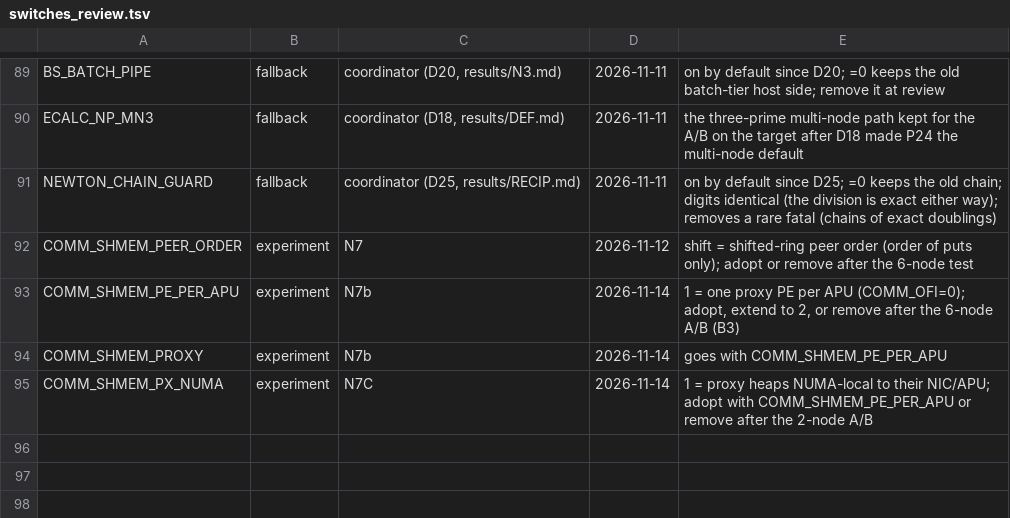
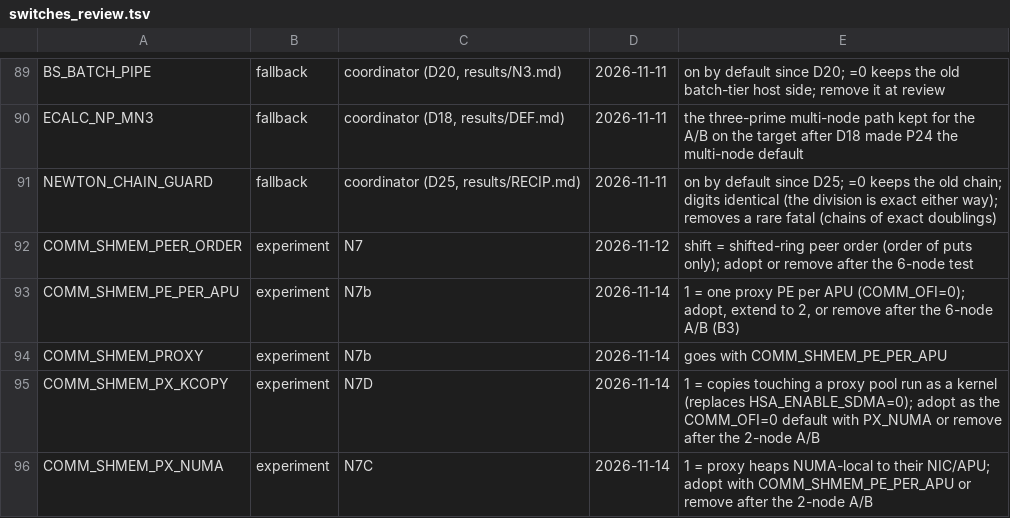
Before and after one commit to cecoppola/ntt, a TSV file: ecalc/switches_review.tsv, drawn as a sheet; only a part is shown, gaps mark what is left out.

```diff
--- a/ecalc/switches_review.tsv
+++ b/ecalc/switches_review.tsv
@@ -94,2 +94,3 @@ COMM_SHMEM_PE_PER_APU	experiment	N7b	2026-11-14	1 = one proxy PE per APU (COMM_O
 COMM_SHMEM_PROXY	experiment	N7b	2026-11-14	goes with COMM_SHMEM_PE_PER_APU
+COMM_SHMEM_PX_KCOPY	experiment	N7D	2026-11-14	1 = copies touching a proxy pool run as a kernel (replaces HSA_ENABLE_SDMA=0); adopt as the COMM_OFI=0 default with PX_NUMA or remove after the 2-node A/B
 COMM_SHMEM_PX_NUMA	experiment	N7C	2026-11-14	1 = proxy heaps NUMA-local to their NIC/APU; adopt with COMM_SHMEM_PE_PER_APU or remove after the 2-node A/B
```
Also changed, not shown: ecalc/switches.tsv, 7 other files.
